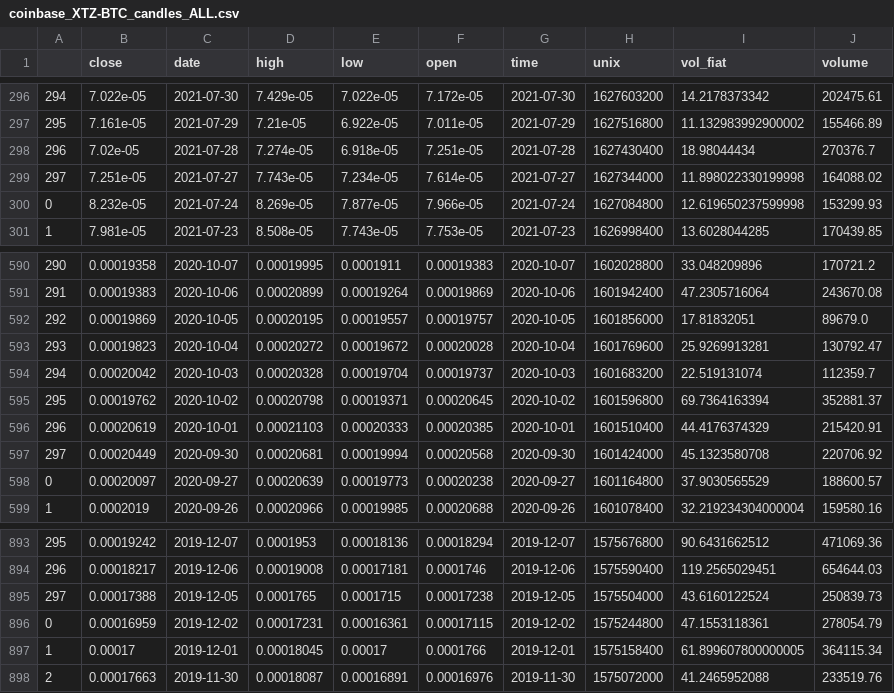
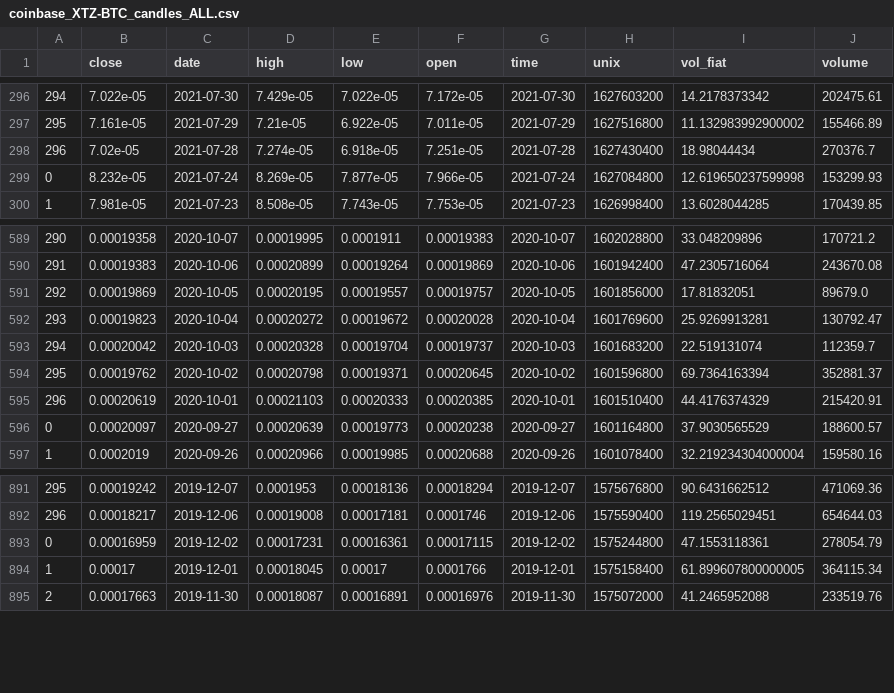
Before and after one commit to juliaelizabethharrison/ecocrypto_portfolio_analysis-1, a CSV file: data/product/candles/merged/coinbase_XTZ-BTC_candles_ALL.csv, drawn as a sheet; only a part is shown, gaps mark what is left out.

```diff
--- a/data/product/candles/merged/coinbase_XTZ-BTC_candles_ALL.csv
+++ b/data/product/candles/merged/coinbase_XTZ-BTC_candles_ALL.csv
@@ -298,3 +298,2 @@
 296,7.02e-05,2021-07-28,7.274e-05,6.918e-05,7.251e-05,2021-07-28,1627430400,18.98044434,270376.7
-297,7.251e-05,2021-07-27,7.743e-05,7.234e-05,7.614e-05,2021-07-27,1627344000,11.898022330199998,164088.02
 0,8.232e-05,2021-07-24,8.269e-05,7.877e-05,7.966e-05,2021-07-24,1627084800,12.619650237599998,153299.93
@@ -596,3 +595,2 @@
 296,0.00020619,2020-10-01,0.00021103,0.00020333,0.00020385,2020-10-01,1601510400,44.4176374329,215420.91
-297,0.00020449,2020-09-30,0.00020681,0.00019994,0.00020568,2020-09-30,1601424000,45.1323580708,220706.92
 0,0.00020097,2020-09-27,0.00020639,0.00019773,0.00020238,2020-09-27,1601164800,37.9030565529,188600.57
@@ -894,3 +892,2 @@
 296,0.00018217,2019-12-06,0.00019008,0.00017181,0.0001746,2019-12-06,1575590400,119.2565029451,654644.03
-297,0.00017388,2019-12-05,0.0001765,0.0001715,0.00017238,2019-12-05,1575504000,43.6160122524,250839.73
 0,0.00016959,2019-12-02,0.00017231,0.00016361,0.00017115,2019-12-02,1575244800,47.1553118361,278054.79
```
Also changed, not shown: data/product/candles/merged/coinbase_ADA-BTC_candles_ALL.csv, data/product/candles/merged/coinbase_ALGO-BTC_candles_ALL.csv, 4 other files.
